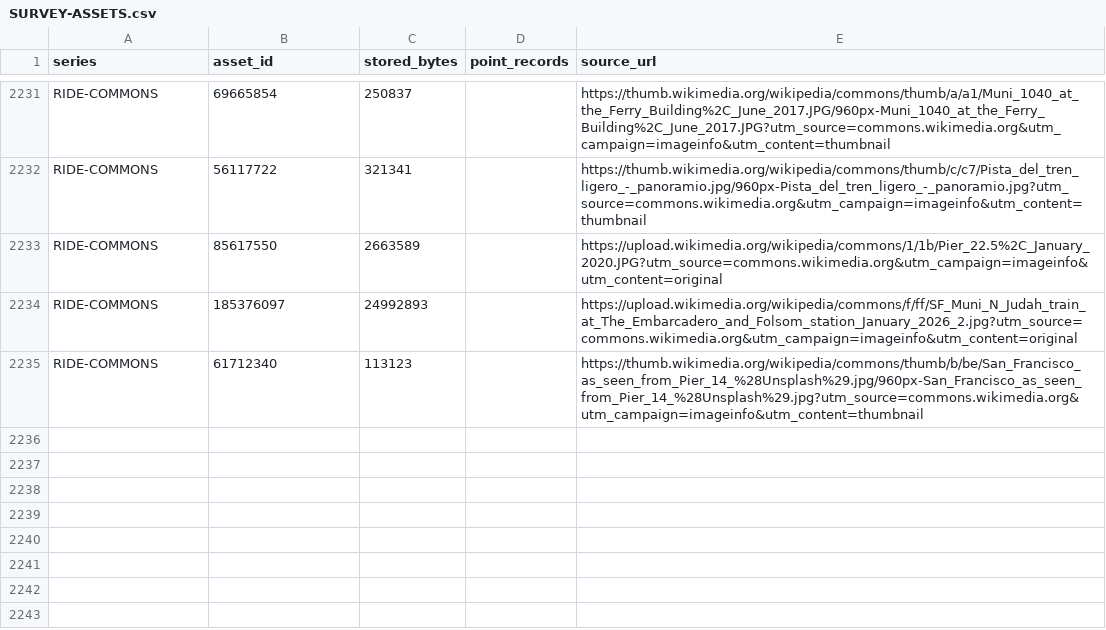
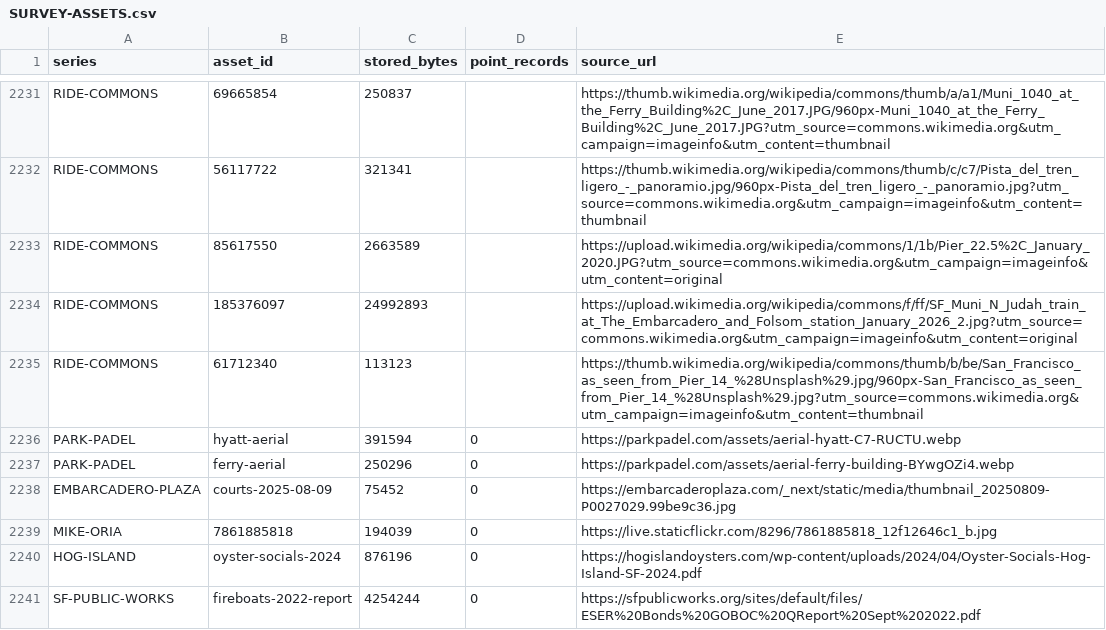
Before and after one commit to TomBunting1243/san-francisco-waterfront, a CSV file: references/SURVEY-ASSETS.csv, drawn as a sheet; only a part is shown, gaps mark what is left out.

```diff
--- a/references/SURVEY-ASSETS.csv
+++ b/references/SURVEY-ASSETS.csv
@@ -2235 +2235,7 @@ RIDE-COMMONS,185376097,24992893,,https://upload.wikimedia.org/wikipedia/commons/
 RIDE-COMMONS,61712340,113123,,https://thumb.wikimedia.org/wikipedia/commons/thumb/b/be/San_Francisco_as_seen_from_Pier_14_%28Unsplash%29.jpg/960px-San_Francisco_as_seen_from_Pier_14_%28Unsplash%29.jpg?utm_source=commons.wikimedia.org&utm_campaign=imageinfo&utm_content=thumbnail
+PARK-PADEL,hyatt-aerial,391594,0,https://parkpadel.com/assets/aerial-hyatt-C7-RUCTU.webp
+PARK-PADEL,ferry-aerial,250296,0,https://parkpadel.com/assets/aerial-ferry-building-BYwgOZi4.webp
+EMBARCADERO-PLAZA,courts-2025-08-09,75452,0,https://embarcaderoplaza.com/_next/static/media/thumbnail_20250809-P0027029.99be9c36.jpg
+MIKE-ORIA,7861885818,194039,0,https://live.staticflickr.com/8296/7861885818_12f12646c1_b.jpg
+HOG-ISLAND,oyster-socials-2024,876196,0,https://hogislandoysters.com/wp-content/uploads/2024/04/Oyster-Socials-Hog-Island-SF-2024.pdf
+SF-PUBLIC-WORKS,fireboats-2022-report,4254244,0,https://sfpublicworks.org/sites/default/files/ESER%20Bonds%20GOBOC%20QReport%20Sept%202022.pdf
```
Also changed, not shown: 45 other files.
